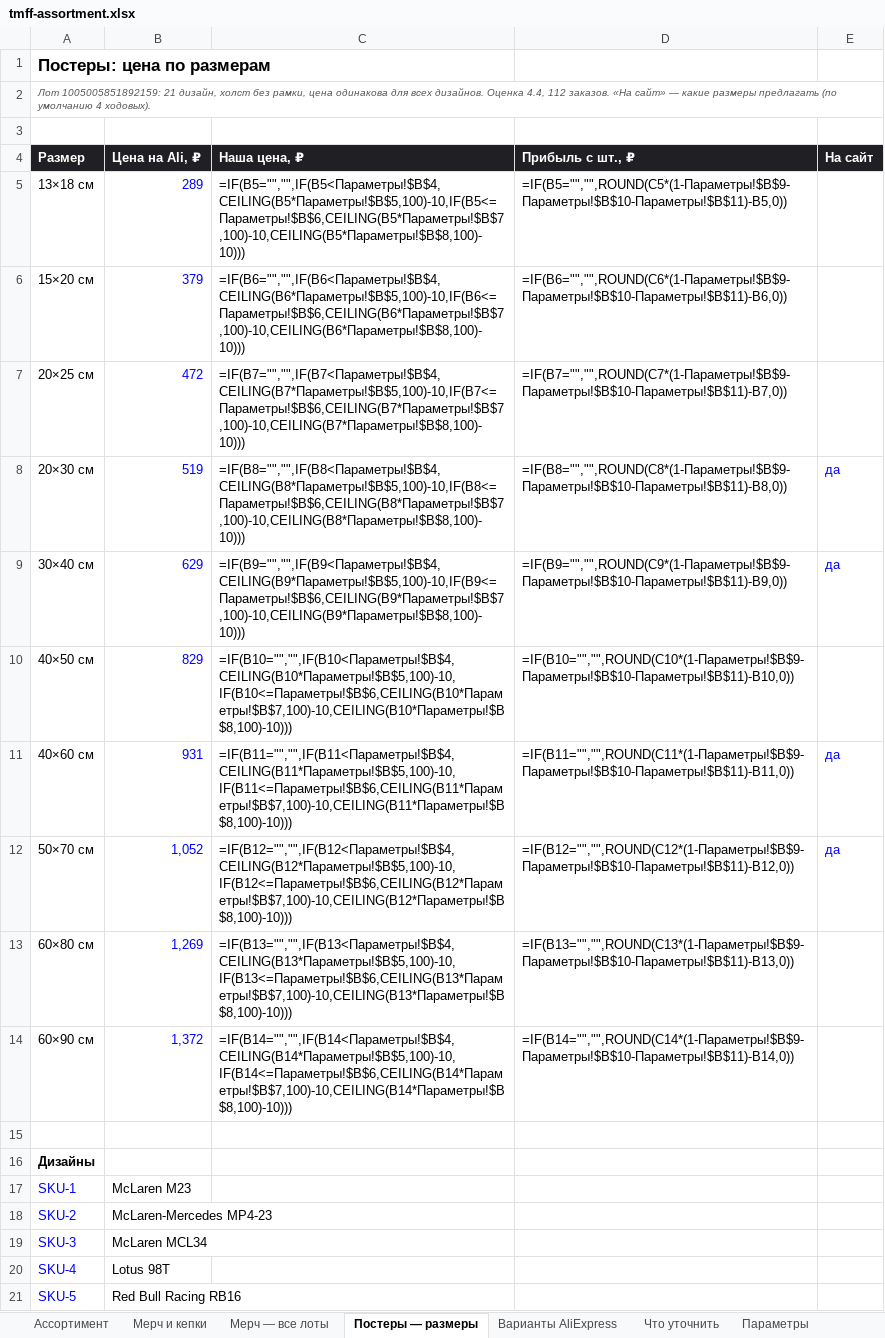
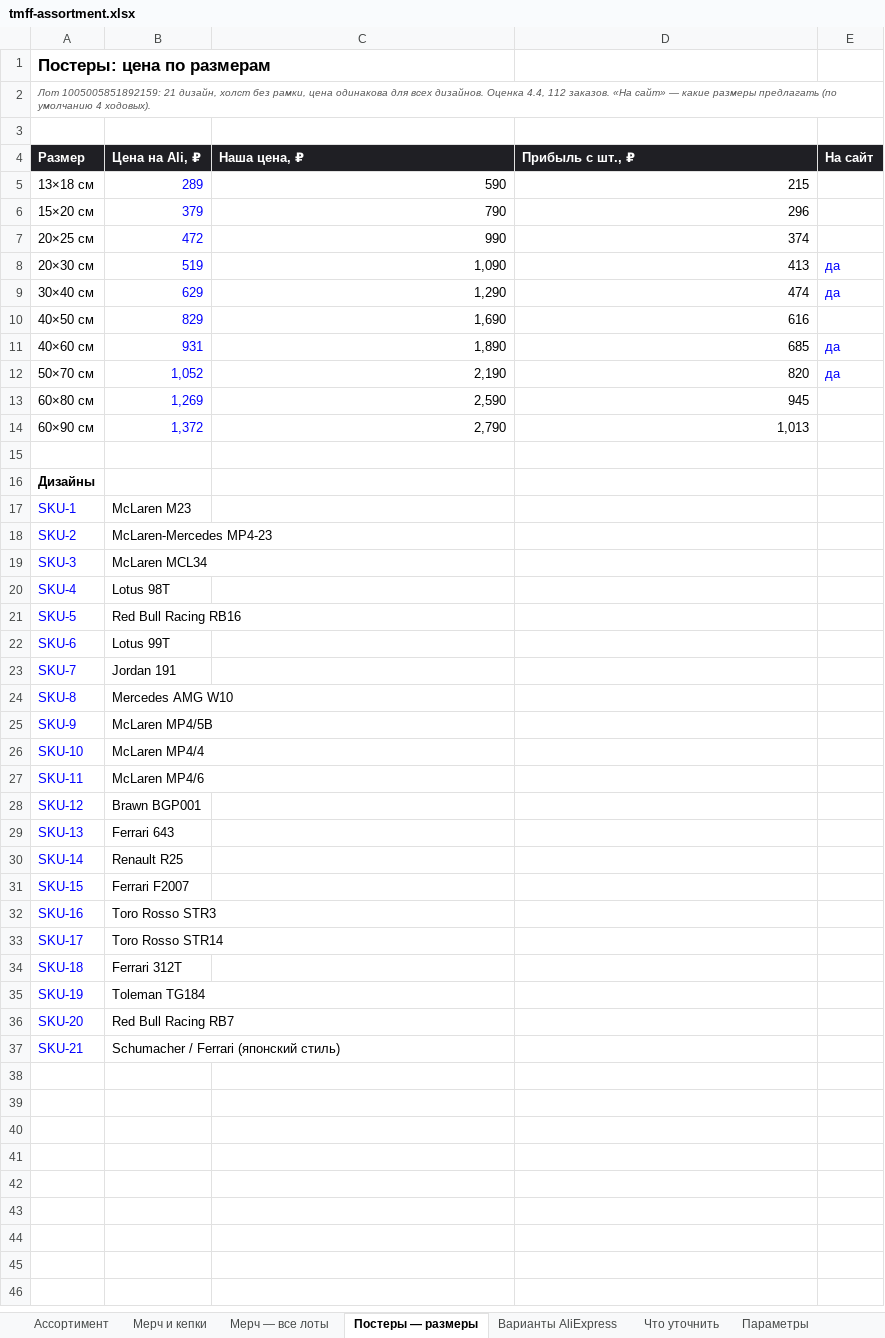
Before and after one commit to rjgcntgrtw-blip/TEst, an Excel workbook: f1-shop/data/tmff-assortment.xlsx, sheet Постеры — размеры, drawn as a sheet; only a part is shown; the shorter side is filled out with more unchanged rows; values as stored, in another font and other column widths than the file's, no borders; formulas without a stored value are shown as written; the diff names each change by its address in the sheet, - before the commit and + after, or states it on an @@ line.

```diff
--- a/f1-shop/data/tmff-assortment.xlsx (sheet Постеры — размеры)
+++ b/f1-shop/data/tmff-assortment.xlsx (sheet Постеры — размеры)
-C5 (Наша цена, ₽): =IF(B5="","",IF(B5<Параметры!$B$4,CEILING(B5*Параметры!$B$5,100)-10,IF(B5<=Параметры!$B$6,CEILING(B5*Параметры!$B$7,100)-10,CEILING(B5*Параметры!$B$8,100)-10)))
+C5 (Наша цена, ₽): 590
-D5 (Прибыль с шт., ₽): =IF(B5="","",ROUND(C5*(1-Параметры!$B$9-Параметры!$B$10-Параметры!$B$11)-B5,0))
+D5 (Прибыль с шт., ₽): 215
-C6 (Наша цена, ₽): =IF(B6="","",IF(B6<Параметры!$B$4,CEILING(B6*Параметры!$B$5,100)-10,IF(B6<=Параметры!$B$6,CEILING(B6*Параметры!$B$7,100)-10,CEILING(B6*Параметры!$B$8,100)-10)))
+C6 (Наша цена, ₽): 790
-D6 (Прибыль с шт., ₽): =IF(B6="","",ROUND(C6*(1-Параметры!$B$9-Параметры!$B$10-Параметры!$B$11)-B6,0))
+D6 (Прибыль с шт., ₽): 296
-C7 (Наша цена, ₽): =IF(B7="","",IF(B7<Параметры!$B$4,CEILING(B7*Параметры!$B$5,100)-10,IF(B7<=Параметры!$B$6,CEILING(B7*Параметры!$B$7,100)-10,CEILING(B7*Параметры!$B$8,100)-10)))
+C7 (Наша цена, ₽): 990
-D7 (Прибыль с шт., ₽): =IF(B7="","",ROUND(C7*(1-Параметры!$B$9-Параметры!$B$10-Параметры!$B$11)-B7,0))
+D7 (Прибыль с шт., ₽): 374
-C8 (Наша цена, ₽): =IF(B8="","",IF(B8<Параметры!$B$4,CEILING(B8*Параметры!$B$5,100)-10,IF(B8<=Параметры!$B$6,CEILING(B8*Параметры!$B$7,100)-10,CEILING(B8*Параметры!$B$8,100)-10)))
+C8 (Наша цена, ₽): 1,090
-D8 (Прибыль с шт., ₽): =IF(B8="","",ROUND(C8*(1-Параметры!$B$9-Параметры!$B$10-Параметры!$B$11)-B8,0))
+D8 (Прибыль с шт., ₽): 413
-C9 (Наша цена, ₽): =IF(B9="","",IF(B9<Параметры!$B$4,CEILING(B9*Параметры!$B$5,100)-10,IF(B9<=Параметры!$B$6,CEILING(B9*Параметры!$B$7,100)-10,CEILING(B9*Параметры!$B$8,100)-10)))
+C9 (Наша цена, ₽): 1,290
-D9 (Прибыль с шт., ₽): =IF(B9="","",ROUND(C9*(1-Параметры!$B$9-Параметры!$B$10-Параметры!$B$11)-B9,0))
+D9 (Прибыль с шт., ₽): 474
-C10 (Наша цена, ₽): =IF(B10="","",IF(B10<Параметры!$B$4,CEILING(B10*Параметры!$B$5,100)-10,IF(B10<=Параметры!$B$6,CEILING(B10*Параметры!$B$7,100)-10,CEILING(B10*Параметры!$B$8,100)-10)))
+C10 (Наша цена, ₽): 1,690
-D10 (Прибыль с шт., ₽): =IF(B10="","",ROUND(C10*(1-Параметры!$B$9-Параметры!$B$10-Параметры!$B$11)-B10,0))
+D10 (Прибыль с шт., ₽): 616
-C11 (Наша цена, ₽): =IF(B11="","",IF(B11<Параметры!$B$4,CEILING(B11*Параметры!$B$5,100)-10,IF(B11<=Параметры!$B$6,CEILING(B11*Параметры!$B$7,100)-10,CEILING(B11*Параметры!$B$8,100)-10)))
+C11 (Наша цена, ₽): 1,890
-D11 (Прибыль с шт., ₽): =IF(B11="","",ROUND(C11*(1-Параметры!$B$9-Параметры!$B$10-Параметры!$B$11)-B11,0))
+D11 (Прибыль с шт., ₽): 685
-C12 (Наша цена, ₽): =IF(B12="","",IF(B12<Параметры!$B$4,CEILING(B12*Параметры!$B$5,100)-10,IF(B12<=Параметры!$B$6,CEILING(B12*Параметры!$B$7,100)-10,CEILING(B12*Параметры!$B$8,100)-10)))
+C12 (Наша цена, ₽): 2,190
-D12 (Прибыль с шт., ₽): =IF(B12="","",ROUND(C12*(1-Параметры!$B$9-Параметры!$B$10-Параметры!$B$11)-B12,0))
+D12 (Прибыль с шт., ₽): 820
-C13 (Наша цена, ₽): =IF(B13="","",IF(B13<Параметры!$B$4,CEILING(B13*Параметры!$B$5,100)-10,IF(B13<=Параметры!$B$6,CEILING(B13*Параметры!$B$7,100)-10,CEILING(B13*Параметры!$B$8,100)-10)))
+C13 (Наша цена, ₽): 2,590
-D13 (Прибыль с шт., ₽): =IF(B13="","",ROUND(C13*(1-Параметры!$B$9-Параметры!$B$10-Параметры!$B$11)-B13,0))
+D13 (Прибыль с шт., ₽): 945
-C14 (Наша цена, ₽): =IF(B14="","",IF(B14<Параметры!$B$4,CEILING(B14*Параметры!$B$5,100)-10,IF(B14<=Параметры!$B$6,CEILING(B14*Параметры!$B$7,100)-10,CEILING(B14*Параметры!$B$8,100)-10)))
+C14 (Наша цена, ₽): 2,790
-D14 (Прибыль с шт., ₽): =IF(B14="","",ROUND(C14*(1-Параметры!$B$9-Параметры!$B$10-Параметры!$B$11)-B14,0))
+D14 (Прибыль с шт., ₽): 1,013
```
Also changed, not shown: sheet Ассортимент, sheet Мерч и кепки, sheet Что уточнить, charts or pictures, 24 other files.
